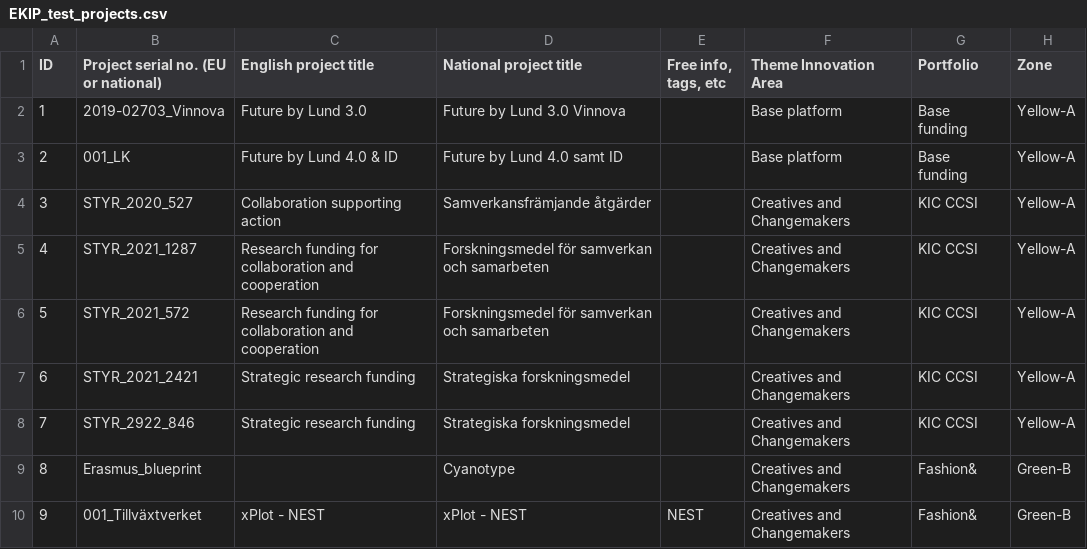
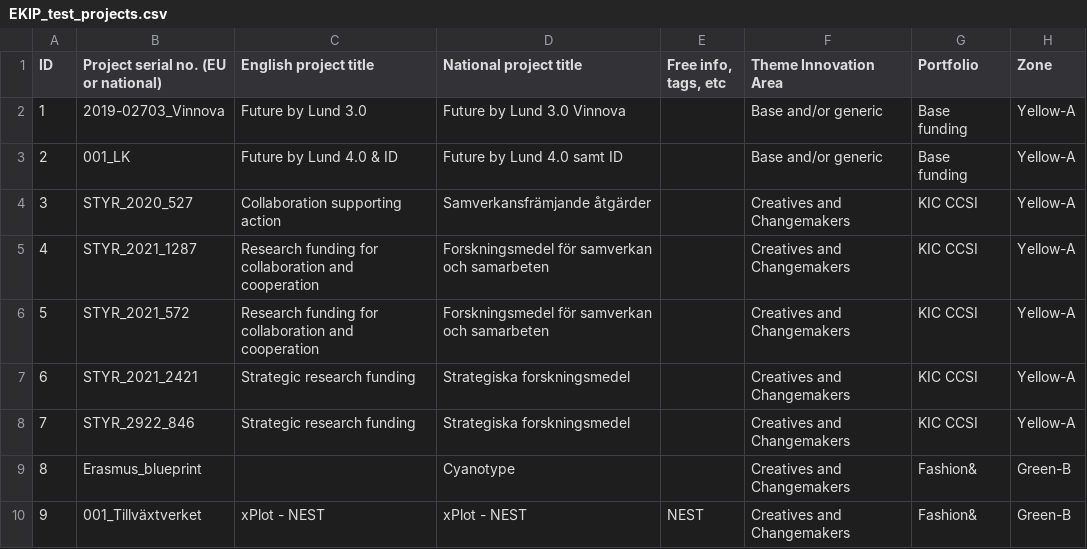
Before and after one commit to mstankovski/data-for-testing, a CSV file: EKIP_test_projects.csv, drawn as a sheet; only a part is shown; the diff names each change by its address in the sheet, - before the commit and + after, or states it on an @@ line.

Commit message:
Update to EKIP_test_projects.csv
Base platform changed to Base and/or generic

```diff
--- a/EKIP_test_projects.csv
+++ b/EKIP_test_projects.csv
-F2:F3 (Theme Innovation Area): Base platform
+F2:F3 (Theme Innovation Area): Base and/or generic
```
